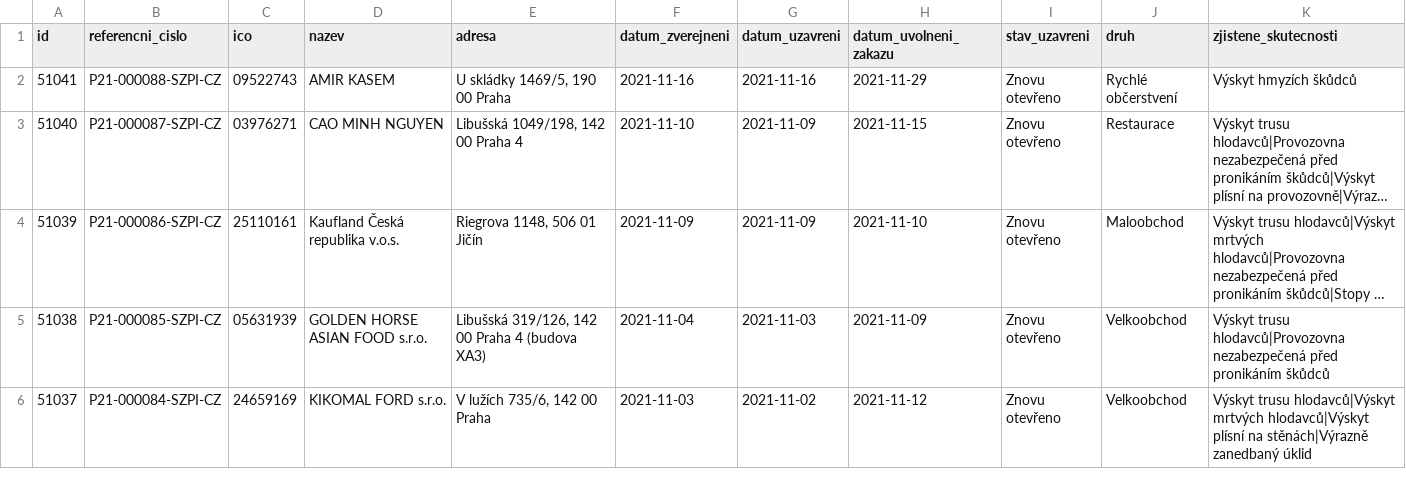
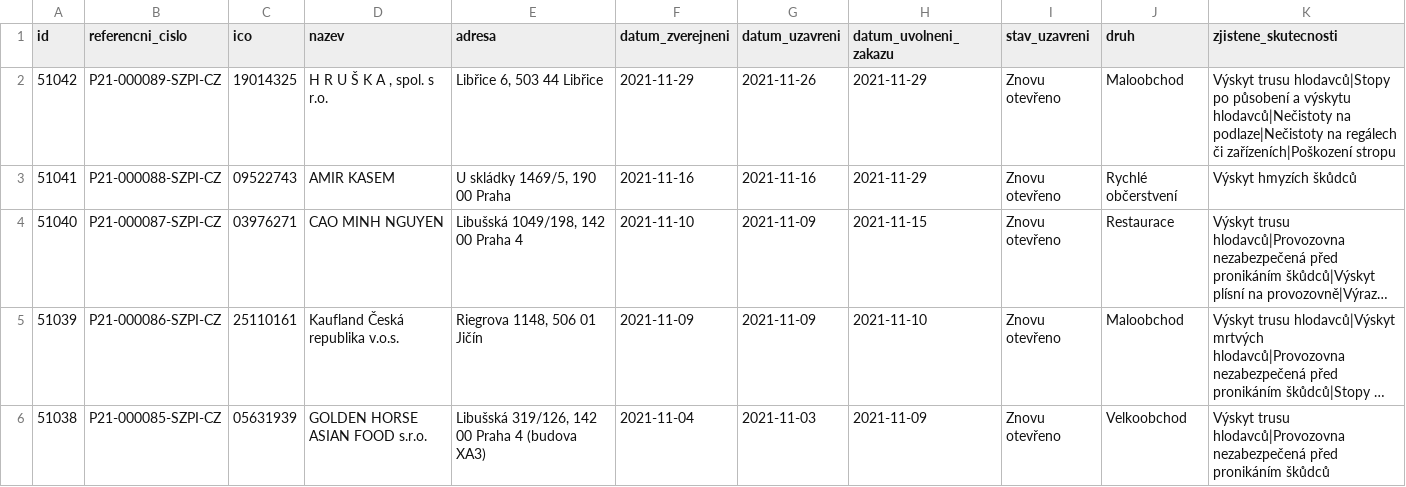
Before and after one commit to jandolezal/potraviny, a CSV file: data/archive.csv, drawn as a sheet; only a part is shown; the shorter side is filled out with more unchanged rows; long unchanged cells end in …; the diff names each change by its address in the sheet, - before the commit and + after, or states it on an @@ line.

```diff
--- a/data/archive.csv
+++ b/data/archive.csv
+row 2: 51042 | P21-000089-SZPI-CZ | 19014325 | H R U Š K A , spol. s r.o. | Libřice 6, 503 44 Libřice | 2021-11-29 | 2021-11-26 | 2021-11-29 | Znovu otevřeno | Maloobchod | Výskyt trusu hlodavců|Stopy po působení a výskytu hlodavců|Nečistoty na podlaze|Nečistoty na regálech či zařízeních|Poškození stropu
```
Also changed, not shown: data/actual.csv.
